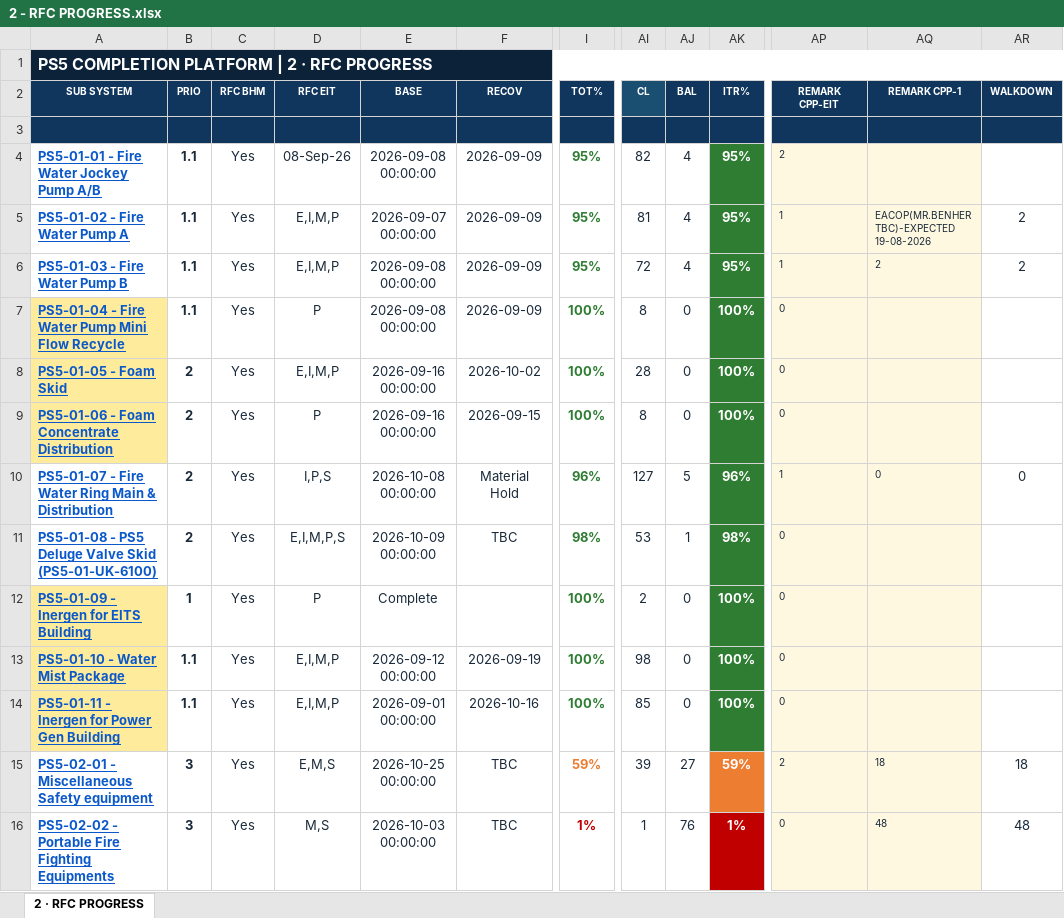
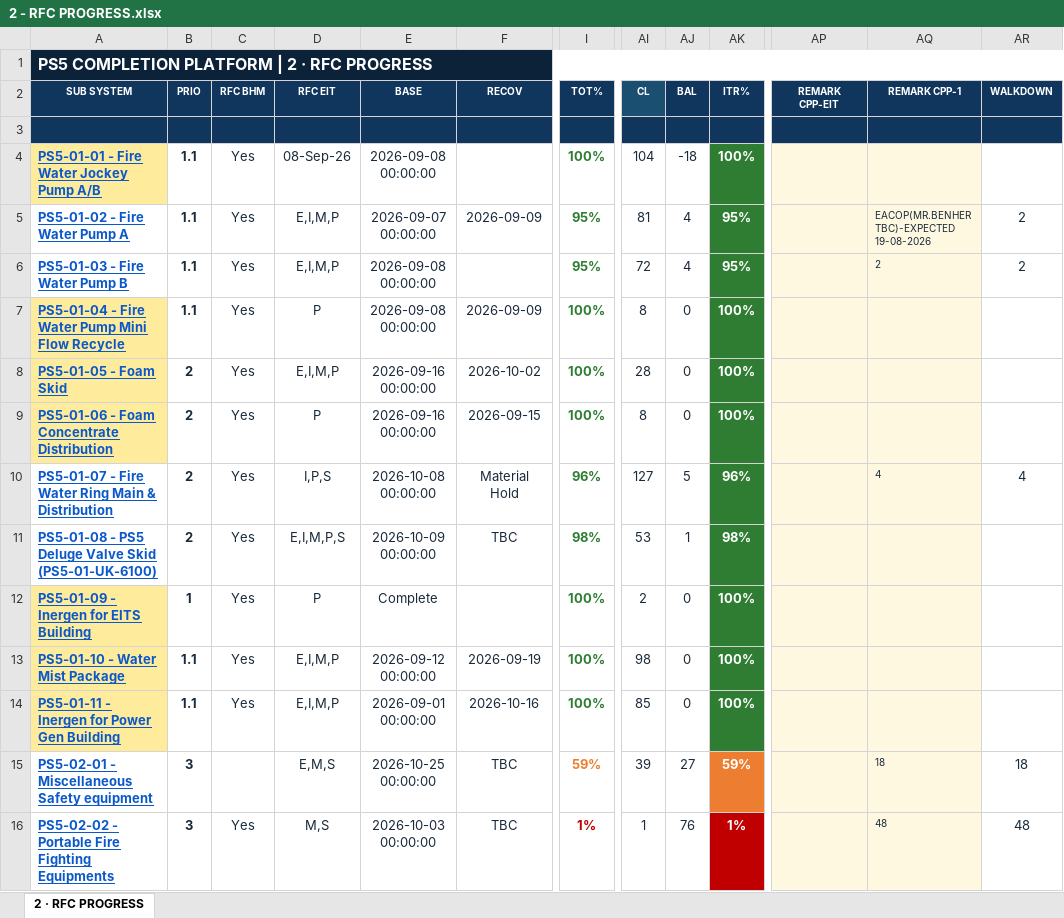
Before and after one commit to Mohamedgawad1/PS5-COMPLETION-PLATFORM, an Excel workbook: EXCEL/2 - RFC PROGRESS.xlsx, sheet 2 · RFC PROGRESS, drawn as a sheet; only a part is shown, gaps mark what is left out; values as stored, in another font and other column widths than the file's, no borders; the diff covers the shown part only; the diff names each change by its address in the sheet, - before the commit and + after, or states it on an @@ line.

```diff
--- a/EXCEL/2 - RFC PROGRESS.xlsx (sheet 2 · RFC PROGRESS)
+++ b/EXCEL/2 - RFC PROGRESS.xlsx (sheet 2 · RFC PROGRESS)
-A4 fill: none
+A4 fill: #FFEB9C
-F4 (RECOV): 2026-09-09
+F4 (RECOV): (empty)
-I4 (TOT%): 95%
+I4 (TOT%): 100%
-AI4 (CL): 82
+AI4 (CL): 104
-AJ4 (BAL): 4
+AJ4 (BAL): -18
-AK4 (ITR%): 95%
+AK4 (ITR%): 100%
-AP4 (REMARK CPP-EIT): 2
+AP4 (REMARK CPP-EIT): (empty)
-AP5:AP6 (REMARK CPP-EIT): 1
+AP5:AP6 (REMARK CPP-EIT): (empty)
-F6 (RECOV): 2026-09-09
+F6 (RECOV): (empty)
-AP7:AP9 (REMARK CPP-EIT): 0
+AP7:AP9 (REMARK CPP-EIT): (empty)
-AP10 (REMARK CPP-EIT): 1
+AP10 (REMARK CPP-EIT): (empty)
-AQ10 (REMARK CPP-1): 0
+AQ10 (REMARK CPP-1): 4
-AR10 (WALKDOWN): 0
+AR10 (WALKDOWN): 4
-AP11:AP14 (REMARK CPP-EIT): 0
+AP11:AP14 (REMARK CPP-EIT): (empty)
-C15 (RFC BHM): Yes
+C15 (RFC BHM): (empty)
-AP15 (REMARK CPP-EIT): 2
+AP15 (REMARK CPP-EIT): (empty)
-AP16 (REMARK CPP-EIT): 0
+AP16 (REMARK CPP-EIT): (empty)
```
Also changed, not shown: 288 edited cells and cell formats elsewhere in this sheet, EXCEL/3 - BLOCKING-REMARKS.xlsx, EXCEL/4 - PUNCH LIST.xlsx, 8 other files.
